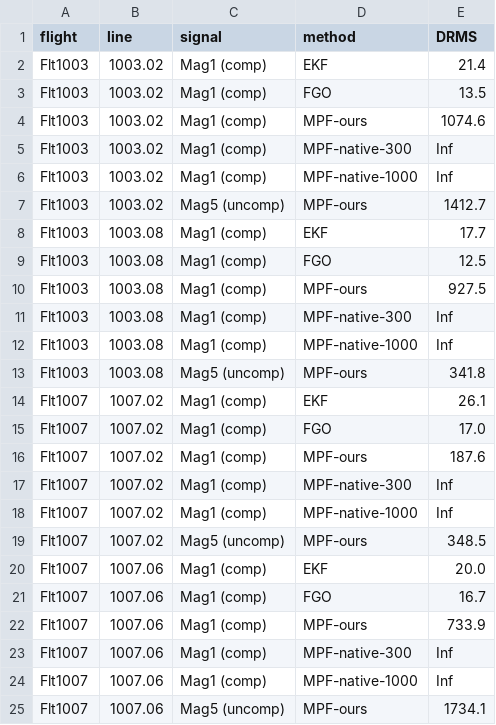
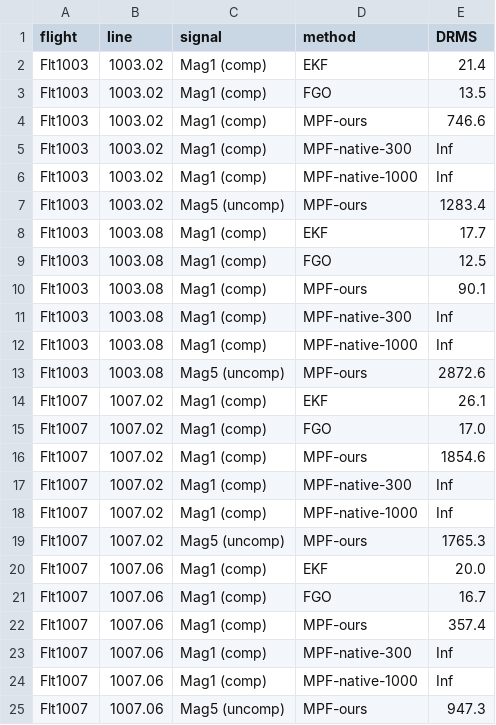
Before and after one commit to cinco125-source/MagNav, a CSV file: research/mpf_clean_results.csv, drawn as a sheet.

```diff
--- a/research/mpf_clean_results.csv
+++ b/research/mpf_clean_results.csv
@@ -3,23 +3,23 @@ Flt1003,1003.02,Mag1 (comp),EKF,21.4
 Flt1003,1003.02,Mag1 (comp),FGO,13.5
-Flt1003,1003.02,Mag1 (comp),MPF-ours,1074.6
+Flt1003,1003.02,Mag1 (comp),MPF-ours,746.6
 Flt1003,1003.02,Mag1 (comp),MPF-native-300,Inf
 Flt1003,1003.02,Mag1 (comp),MPF-native-1000,Inf
-Flt1003,1003.02,Mag5 (uncomp),MPF-ours,1412.7
+Flt1003,1003.02,Mag5 (uncomp),MPF-ours,1283.4
 Flt1003,1003.08,Mag1 (comp),EKF,17.7
 Flt1003,1003.08,Mag1 (comp),FGO,12.5
-Flt1003,1003.08,Mag1 (comp),MPF-ours,927.5
+Flt1003,1003.08,Mag1 (comp),MPF-ours,90.1
 Flt1003,1003.08,Mag1 (comp),MPF-native-300,Inf
 Flt1003,1003.08,Mag1 (comp),MPF-native-1000,Inf
-Flt1003,1003.08,Mag5 (uncomp),MPF-ours,341.8
+Flt1003,1003.08,Mag5 (uncomp),MPF-ours,2872.6
 Flt1007,1007.02,Mag1 (comp),EKF,26.1
 Flt1007,1007.02,Mag1 (comp),FGO,17.0
-Flt1007,1007.02,Mag1 (comp),MPF-ours,187.6
+Flt1007,1007.02,Mag1 (comp),MPF-ours,1854.6
 Flt1007,1007.02,Mag1 (comp),MPF-native-300,Inf
 Flt1007,1007.02,Mag1 (comp),MPF-native-1000,Inf
-Flt1007,1007.02,Mag5 (uncomp),MPF-ours,348.5
+Flt1007,1007.02,Mag5 (uncomp),MPF-ours,1765.3
 Flt1007,1007.06,Mag1 (comp),EKF,20.0
 Flt1007,1007.06,Mag1 (comp),FGO,16.7
-Flt1007,1007.06,Mag1 (comp),MPF-ours,733.9
+Flt1007,1007.06,Mag1 (comp),MPF-ours,357.4
 Flt1007,1007.06,Mag1 (comp),MPF-native-300,Inf
 Flt1007,1007.06,Mag1 (comp),MPF-native-1000,Inf
-Flt1007,1007.06,Mag5 (uncomp),MPF-ours,1734.1
+Flt1007,1007.06,Mag5 (uncomp),MPF-ours,947.3
```
